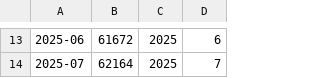
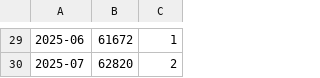
Before and after one commit to partylogo/usdc-detection-station, a CSV file: usdc_monthly_supply.csv, drawn as a sheet; only a part is shown, gaps mark what is left out; removed rows and columns are numbered as before the commit, all else as after; the diff covers the shown part only; the diff names each change by its address in the sheet, - before the commit and + after, or states it on an @@ line.

```diff
--- a/usdc_monthly_supply.csv
+++ b/usdc_monthly_supply.csv
-column C, rows 13-14: 2025 | 2025
-C29: 6
+C29: 1
-B30: 62164
+B30: 62820
-C30: 7
+C30: 2
```
Also changed, not shown: 17 added rows, 1 removed row and 11 edited cells elsewhere in this file, 15 other files.
